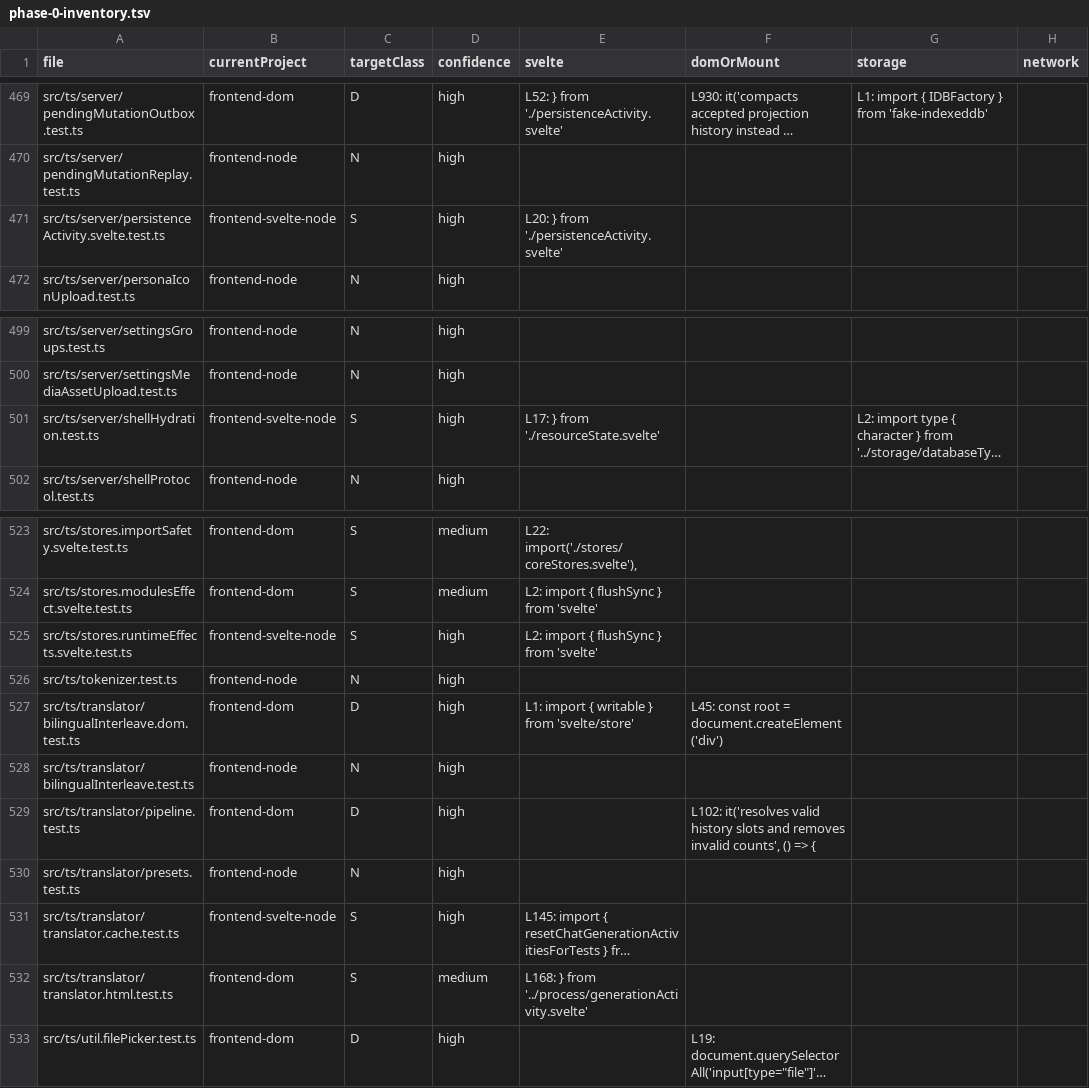
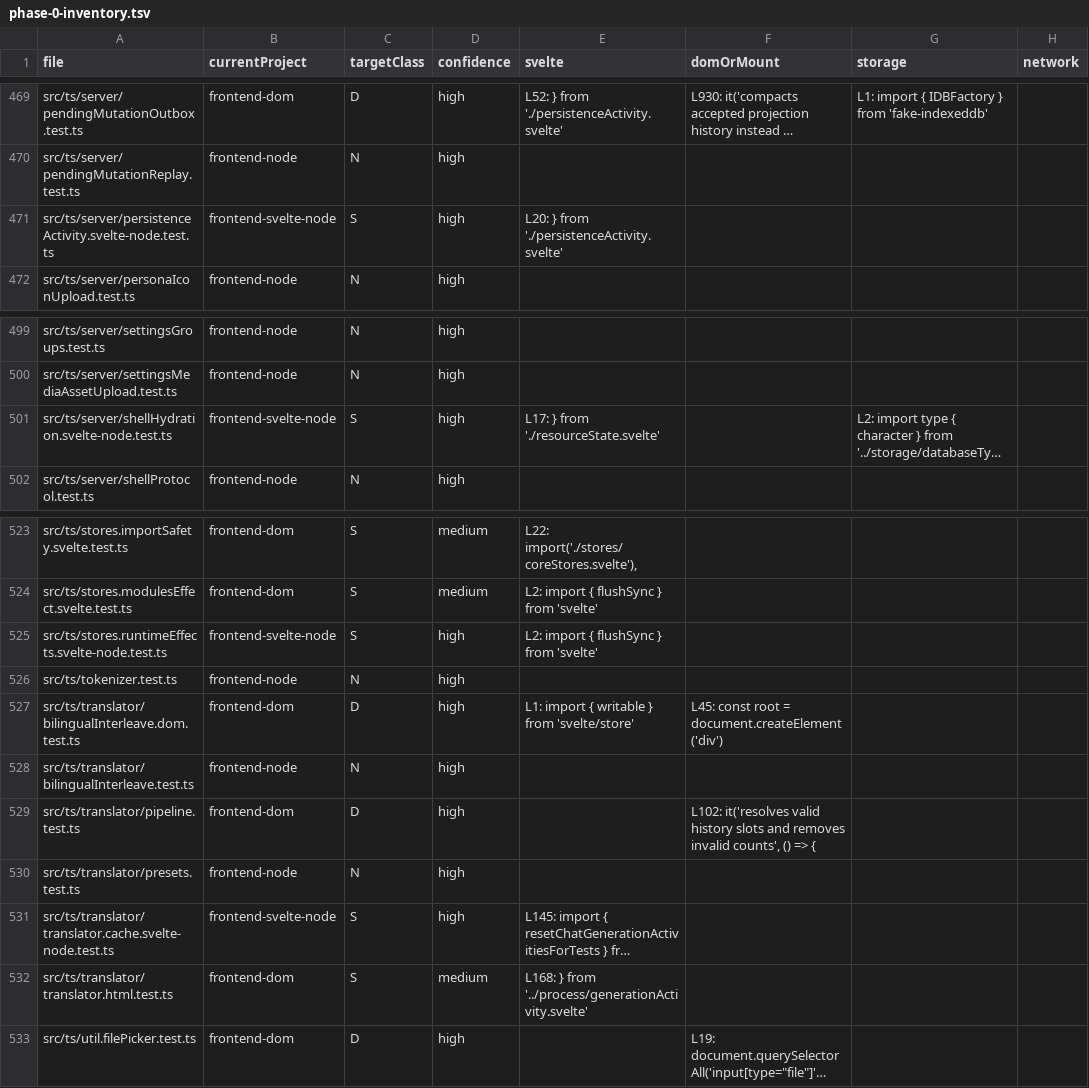
Before and after one commit to rhplus0831/RisuAI, a TSV file: docs/plan/frontend-test-architecture/phase-0-inventory.tsv, drawn as a sheet; only a part is shown, gaps mark what is left out; long unchanged cells end in …; the diff covers the shown part only; the diff names each change by its address in the sheet, - before the commit and + after, or states it on an @@ line.

```diff
--- a/docs/plan/frontend-test-architecture/phase-0-inventory.tsv
+++ b/docs/plan/frontend-test-architecture/phase-0-inventory.tsv
-A471 (file): src/ts/server/persistenceActivity.svelte.test.ts
+A471 (file): src/ts/server/persistenceActivity.svelte-node.test.ts
-A501 (file): src/ts/server/shellHydration.test.ts
+A501 (file): src/ts/server/shellHydration.svelte-node.test.ts
-A525 (file): src/ts/stores.runtimeEffects.svelte.test.ts
+A525 (file): src/ts/stores.runtimeEffects.svelte-node.test.ts
-A531 (file): src/ts/translator/translator.cache.test.ts
+A531 (file): src/ts/translator/translator.cache.svelte-node.test.ts
```
Also changed, not shown: 14 edited cells elsewhere in this file, 31 other files.
